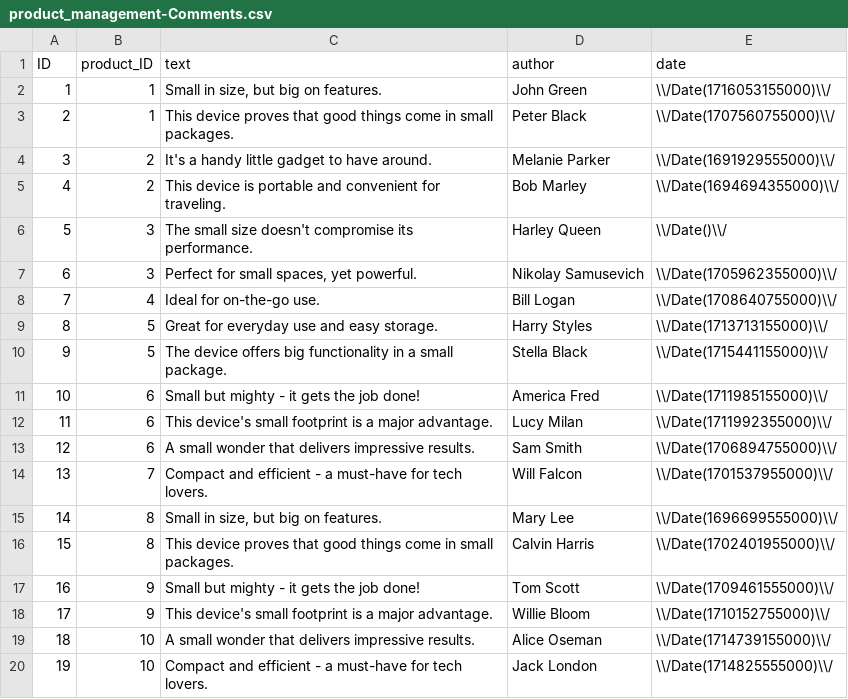
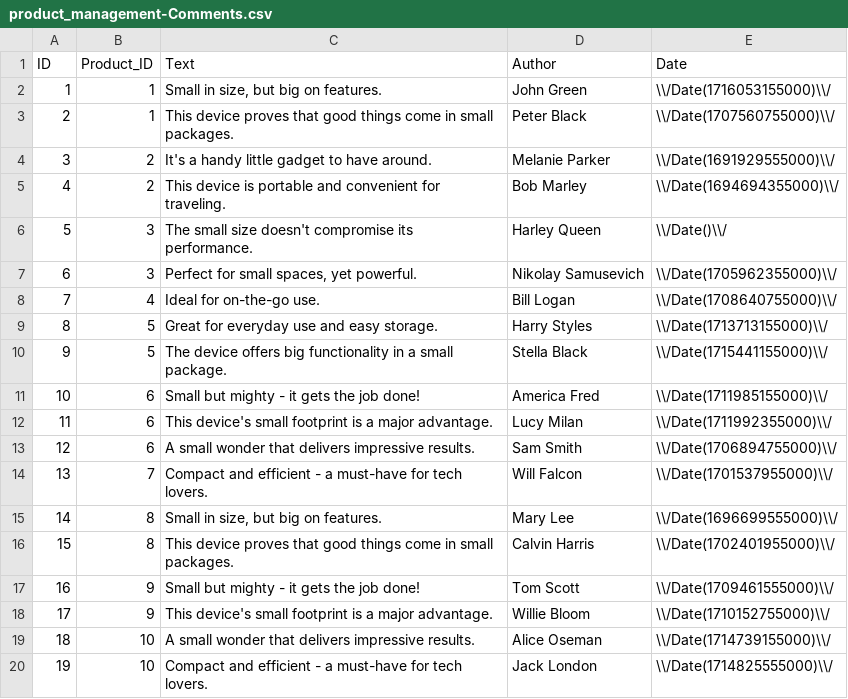
Before and after one commit to NadieKir/product-management-app-odata, a CSV file: db/data/product_management-Comments.csv, drawn as a sheet.

```diff
--- a/db/data/product_management-Comments.csv
+++ b/db/data/product_management-Comments.csv
@@ -1,2 +1,2 @@
-ID;product_ID;text;author;date;
+ID;Product_ID;Text;Author;Date;
 1;1;Small in size, but big on features.;John Green;\\/Date(1716053155000)\\/;
```
Also changed, not shown: db/data/product_management-Products.csv, db/data/product_management-Suppliers.csv, 50 other files.
